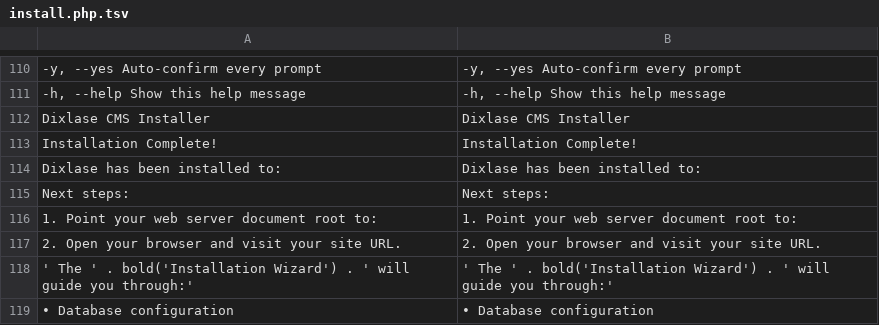
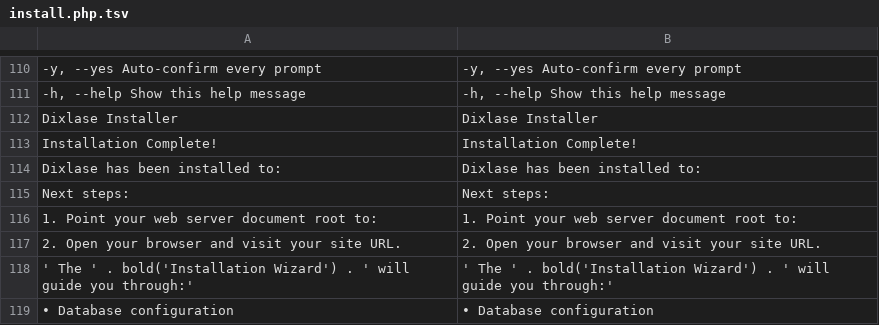
Before and after one commit to Dixlase/dixlase-oneliner-installer, a TSV file: lang/en/install.php.tsv, drawn as a sheet; only a part is shown, gaps mark what is left out; the diff names each change by its address in the sheet, - before the commit and + after, or states it on an @@ line.

Commit message:
chore: simplify product name and add .gitignore 製品名を簡略化し .gitignore を追加
- Drop " CMS" suffix from the product name throughout (banner, header, docs)
- Drop "(Laravel 12 based)" annotation from the project overview
- Recenter banner padding for the shorter "Dixlase Installer" string (42 cols)
- Sync lang/{en,ja}/install.php.tsv banner entry
- Add .gitignore excluding .claude/ and .DS_Store

----

- 製品名から " CMS" 接尾辞をバナー・ヘッダ・ドキュメントから一括削除
- プロジェクト概要から "(Laravel 12 ベース)" 注記を削除
- 短くなった "Dixlase Installer" に合わせバナーパディング (42 列) を再センタリング
- lang/{en,ja}/install.php.tsv のバナーエントリを同期
- .gitignore を追加し .claude/ と .DS_Store を除外

```diff
--- a/lang/en/install.php.tsv
+++ b/lang/en/install.php.tsv
-A112: Dixlase CMS Installer
+A112: Dixlase Installer
-B112: Dixlase CMS Installer
+B112: Dixlase Installer
```
Also changed, not shown: lang/ja/install.php.tsv, 4 other files.
